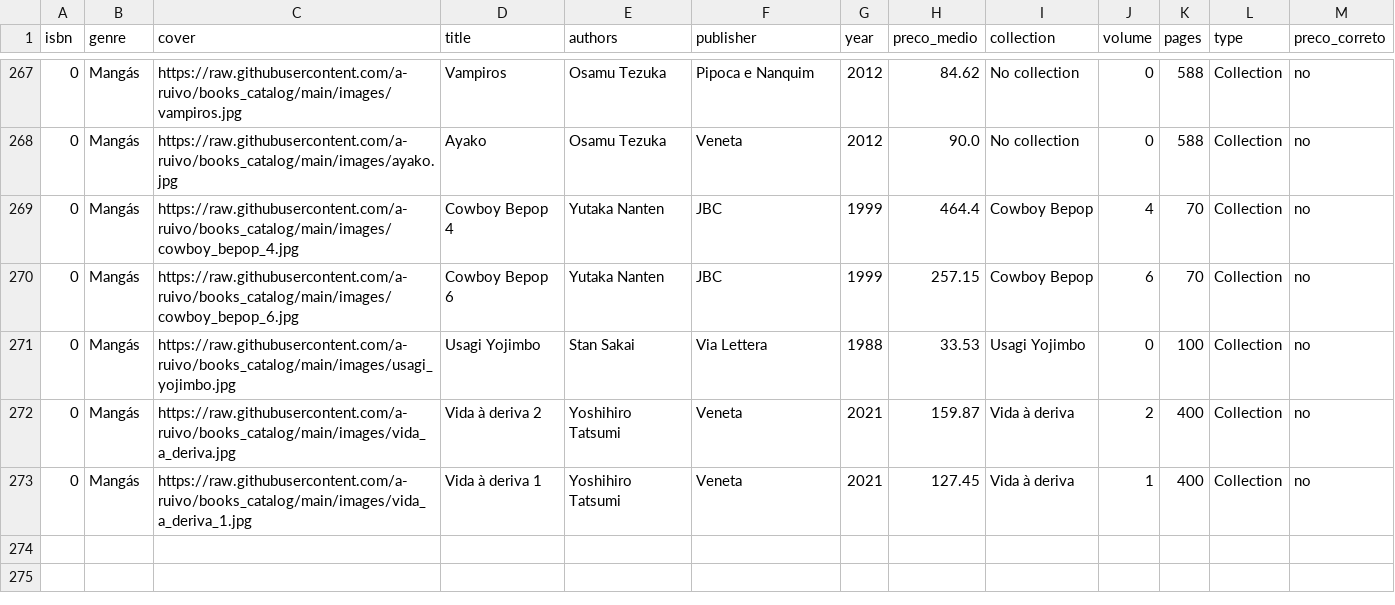
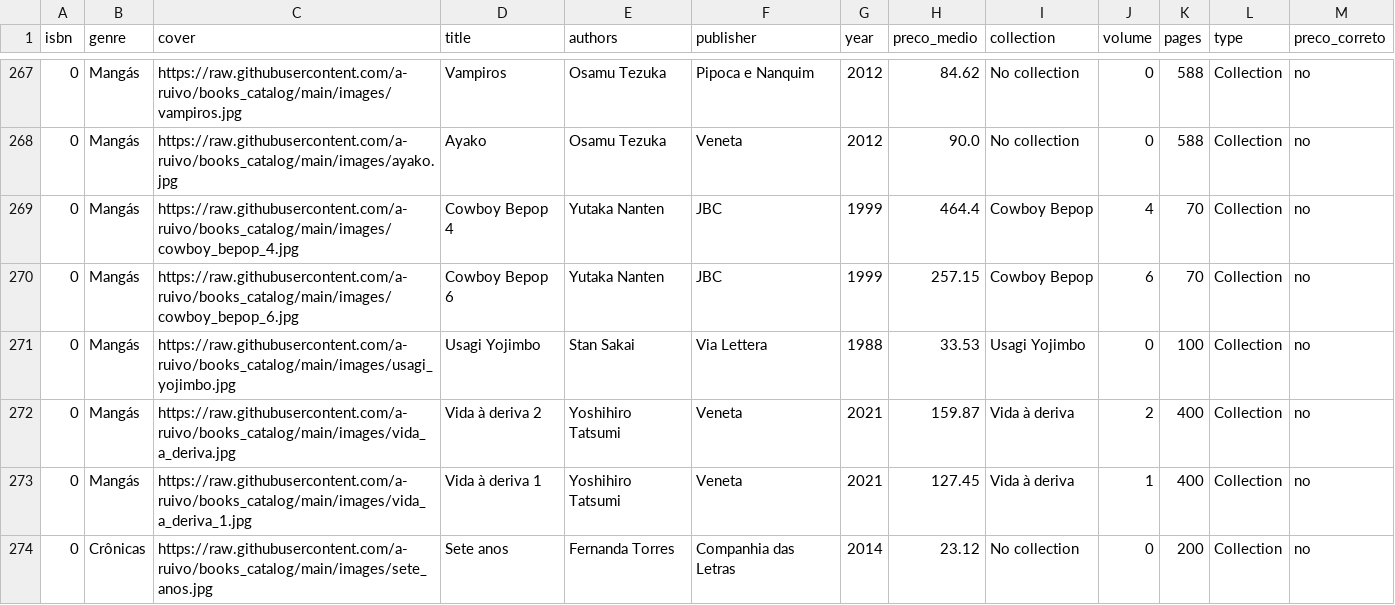
Before and after one commit to a-ruivo/books_catalog, a CSV file: livros.csv, drawn as a sheet; only a part is shown, gaps mark what is left out.

Commit message:
Atualização incremental via Streamlit

```diff
--- a/livros.csv
+++ b/livros.csv
@@ -273 +273,2 @@ isbn,genre,cover,title,authors,publisher,year,preco_medio,collection,volume,page
 0,Mangás,https://raw.githubusercontent.com/a-ruivo/books_catalog/main/images/vida_a_deriva_1.jpg,Vida à deriva 1,Yoshihiro Tatsumi,Veneta,2021,127.45,Vida à deriva,1,400,Collection,no
+0,Crônicas,https://raw.githubusercontent.com/a-ruivo/books_catalog/main/images/sete_anos.jpg,Sete anos,Fernanda Torres,Companhia das Letras,2014,23.12,No collection,0,200,Collection,no
```
